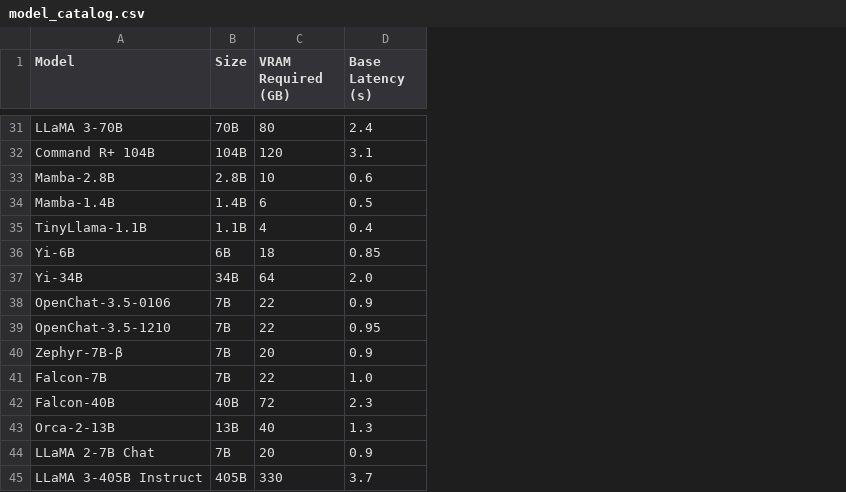
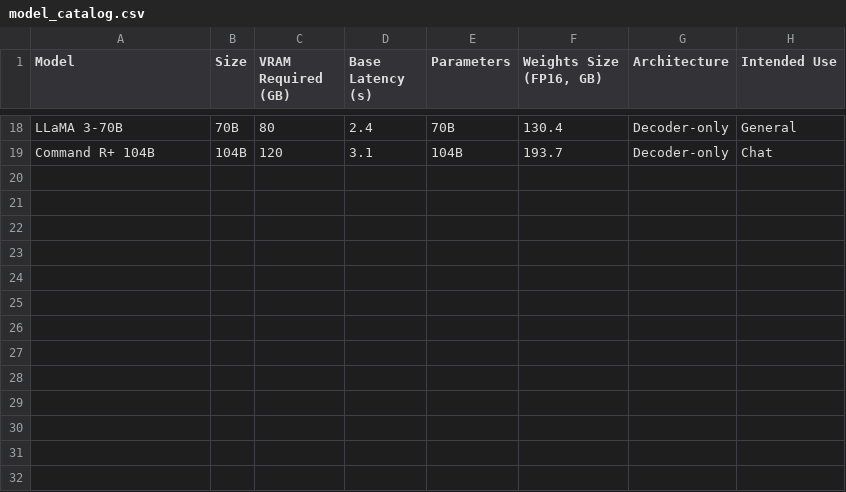
Before and after one commit to vhojan/ai-model-gpu-sizer, a CSV file: model_catalog.csv, drawn as a sheet; only a part is shown, gaps mark what is left out; removed rows and columns are numbered as before the commit, all else as after; the diff covers the shown part only; the diff names each change by its address in the sheet, - before the commit and + after, or states it on an @@ line.

```diff
--- a/model_catalog.csv
+++ b/model_catalog.csv
+column E (Parameters), rows 18-19: 70B | 104B
+column F (Weights Size (FP16, GB)), rows 18-19: 130.4 | 193.7
+column G (Architecture), rows 18-19: Decoder-only | Decoder-only
+column H (Intended Use), rows 18-19: General | Chat
-row 33: Mamba-2.8B | 2.8B | 10 | 0.6
-row 34: Mamba-1.4B | 1.4B | 6 | 0.5
-row 35: TinyLlama-1.1B | 1.1B | 4 | 0.4
-row 36: Yi-6B | 6B | 18 | 0.85
-row 37: Yi-34B | 34B | 64 | 2.0
-row 38: OpenChat-3.5-0106 | 7B | 22 | 0.9
-row 39: OpenChat-3.5-1210 | 7B | 22 | 0.95
-row 40: Zephyr-7B-β | 7B | 20 | 0.9
-row 41: Falcon-7B | 7B | 22 | 1.0
-row 42: Falcon-40B | 40B | 72 | 2.3
-row 43: Orca-2-13B | 13B | 40 | 1.3
-row 44: LLaMA 2-7B Chat | 7B | 20 | 0.9
-row 45: LLaMA 3-405B Instruct | 405B | 330 | 3.7
```
Also changed, not shown: 13 removed rows elsewhere in this file, 1 other file.
